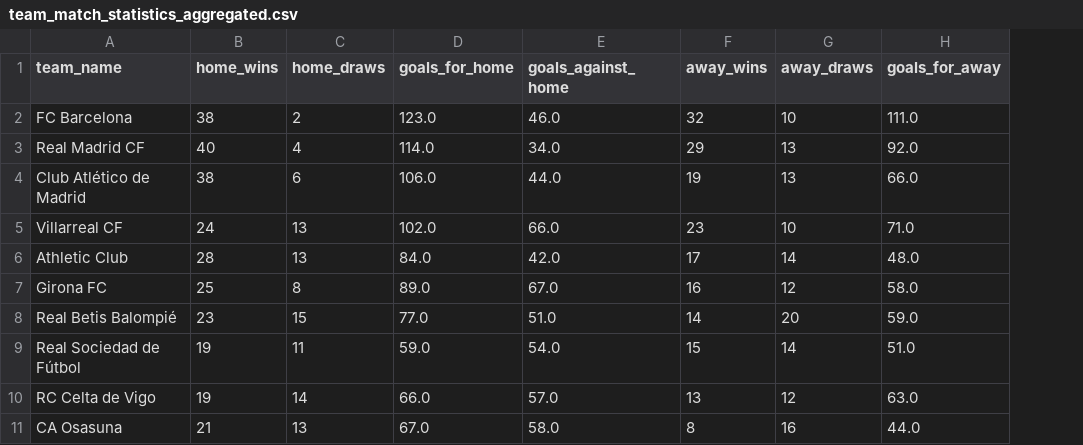
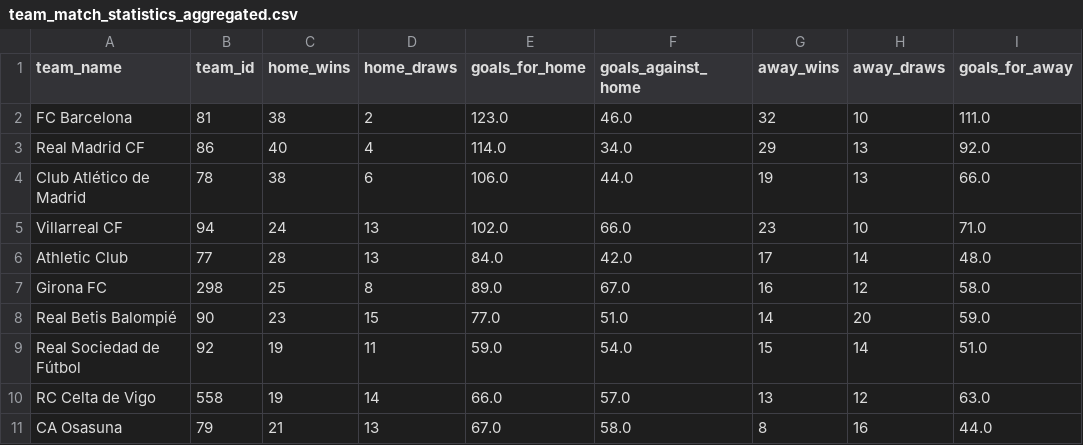
Before and after one commit to eamtcPROG/AIA, a CSV file: cleared_data/team_match_statistics_aggregated.csv, drawn as a sheet; only a part is shown; the diff names each change by its address in the sheet, - before the commit and + after, or states it on an @@ line.

```diff
--- a/cleared_data/team_match_statistics_aggregated.csv
+++ b/cleared_data/team_match_statistics_aggregated.csv
+column B (team_id), rows 2-11: 81 | 86 | 78 | 94 | 77 | 298 | 90 | 92 | 558 | 79
```
Also changed, not shown: cleared_data/standings_processed.csv, cleared_data/team_statistics_aggregated.csv, 5 other files.
